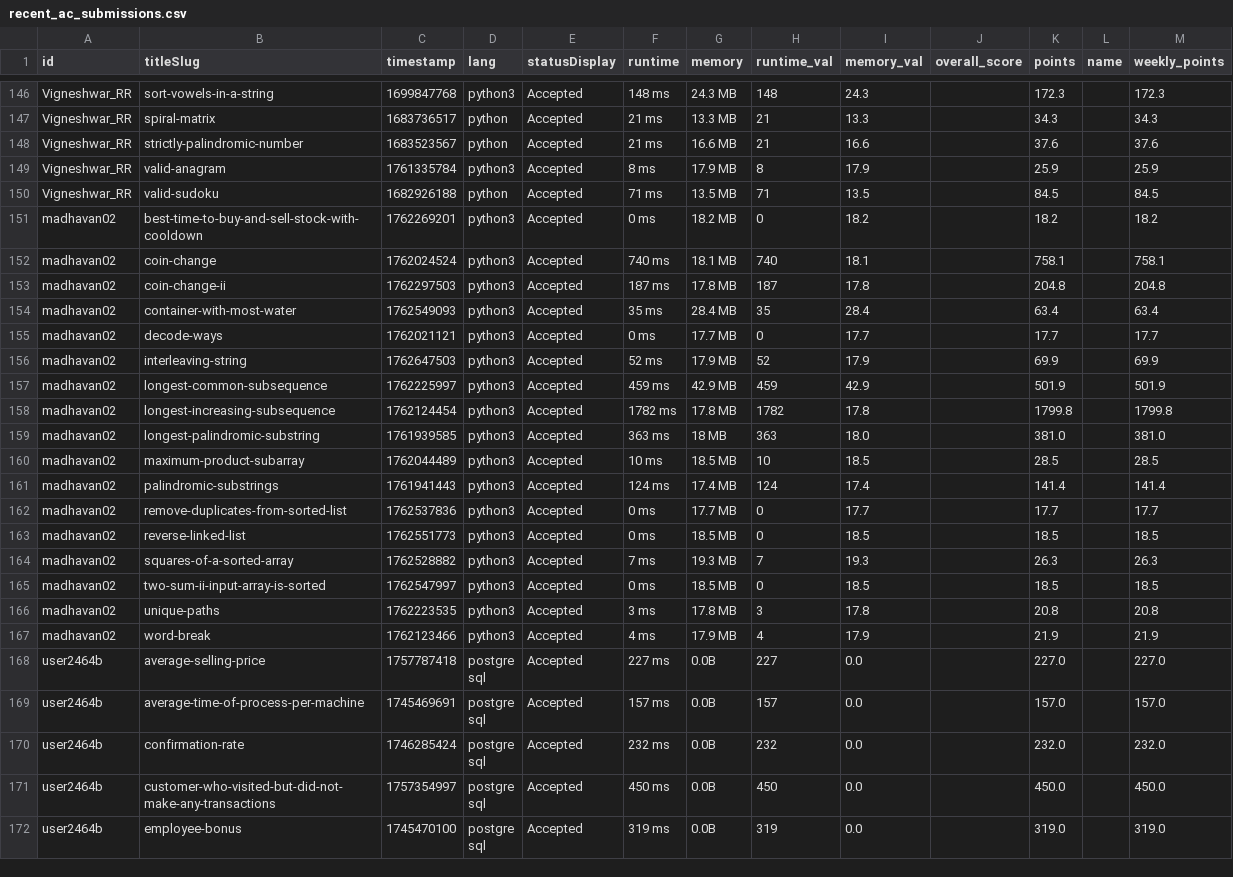
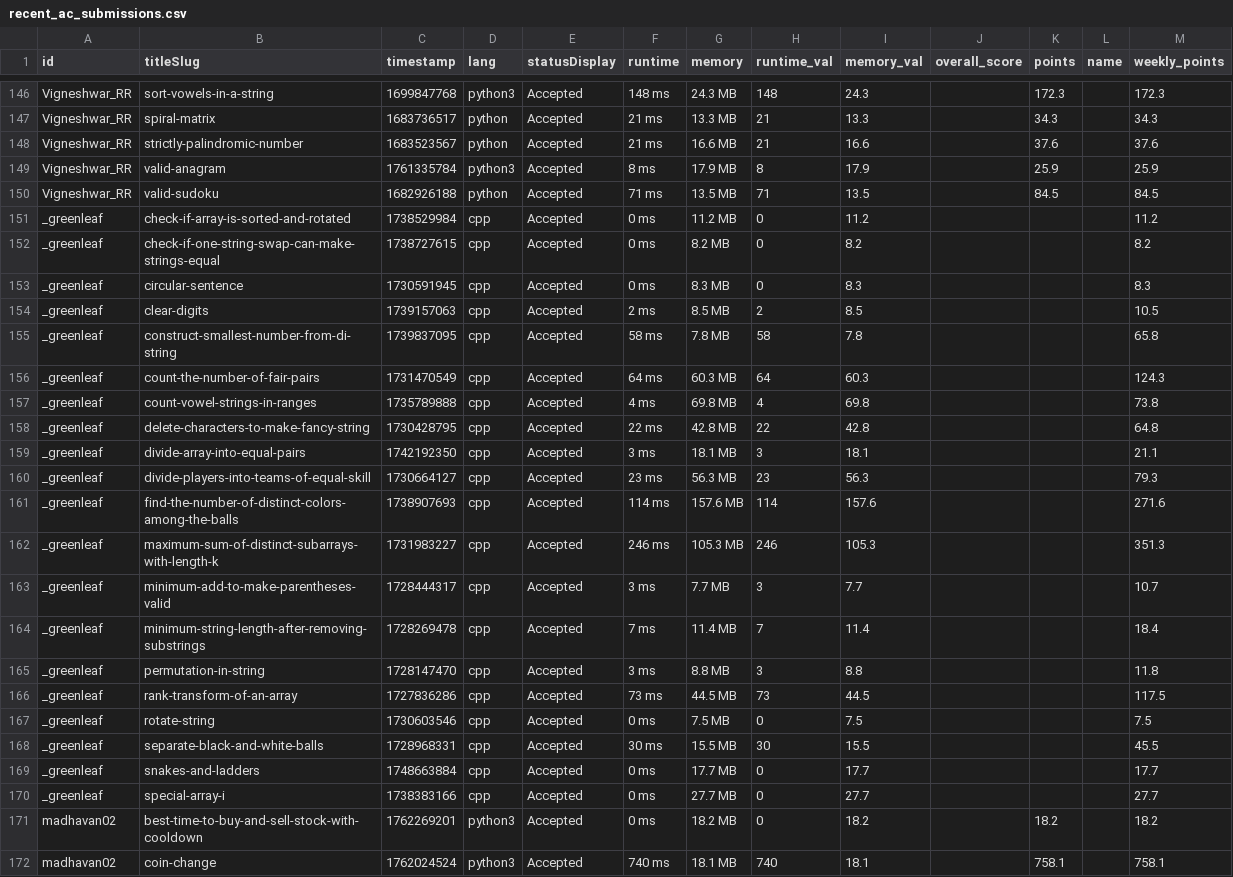
Before and after one commit to DSMLIUI/home, a CSV file: public/data/recent_ac_submissions.csv, drawn as a sheet; only a part is shown, gaps mark what is left out; the shorter side is filled out with more unchanged rows.

```diff
--- a/public/data/recent_ac_submissions.csv
+++ b/public/data/recent_ac_submissions.csv
@@ -150,2 +150,22 @@ Vigneshwar_RR,valid-anagram,1761335784,python3,Accepted,8 ms,17.9 MB,8,17.9,,25.
 Vigneshwar_RR,valid-sudoku,1682926188,python,Accepted,71 ms,13.5 MB,71,13.5,,84.5,,84.5
+_greenleaf,check-if-array-is-sorted-and-rotated,1738529984,cpp,Accepted,0 ms,11.2 MB,0,11.2,,,,11.2
+_greenleaf,check-if-one-string-swap-can-make-strings-equal,1738727615,cpp,Accepted,0 ms,8.2 MB,0,8.2,,,,8.2
+_greenleaf,circular-sentence,1730591945,cpp,Accepted,0 ms,8.3 MB,0,8.3,,,,8.3
+_greenleaf,clear-digits,1739157063,cpp,Accepted,2 ms,8.5 MB,2,8.5,,,,10.5
+_greenleaf,construct-smallest-number-from-di-string,1739837095,cpp,Accepted,58 ms,7.8 MB,58,7.8,,,,65.8
+_greenleaf,count-the-number-of-fair-pairs,1731470549,cpp,Accepted,64 ms,60.3 MB,64,60.3,,,,124.3
+_greenleaf,count-vowel-strings-in-ranges,1735789888,cpp,Accepted,4 ms,69.8 MB,4,69.8,,,,73.8
+_greenleaf,delete-characters-to-make-fancy-string,1730428795,cpp,Accepted,22 ms,42.8 MB,22,42.8,,,,64.8
+_greenleaf,divide-array-into-equal-pairs,1742192350,cpp,Accepted,3 ms,18.1 MB,3,18.1,,,,21.1
+_greenleaf,divide-players-into-teams-of-equal-skill,1730664127,cpp,Accepted,23 ms,56.3 MB,23,56.3,,,,79.3
+_greenleaf,find-the-number-of-distinct-colors-among-the-balls,1738907693,cpp,Accepted,114 ms,157.6 MB,114,157.6,,,,271.6
+_greenleaf,maximum-sum-of-distinct-subarrays-with-length-k,1731983227,cpp,Accepted,246 ms,105.3 MB,246,105.3,,,,351.3
+_greenleaf,minimum-add-to-make-parentheses-valid,1728444317,cpp,Accepted,3 ms,7.7 MB,3,7.7,,,,10.7
+_greenleaf,minimum-string-length-after-removing-substrings,1728269478,cpp,Accepted,7 ms,11.4 MB,7,11.4,,,,18.4
+_greenleaf,permutation-in-string,1728147470,cpp,Accepted,3 ms,8.8 MB,3,8.8,,,,11.8
+_greenleaf,rank-transform-of-an-array,1727836286,cpp,Accepted,73 ms,44.5 MB,73,44.5,,,,117.5
+_greenleaf,rotate-string,1730603546,cpp,Accepted,0 ms,7.5 MB,0,7.5,,,,7.5
+_greenleaf,separate-black-and-white-balls,1728968331,cpp,Accepted,30 ms,15.5 MB,30,15.5,,,,45.5
+_greenleaf,snakes-and-ladders,1748663884,cpp,Accepted,0 ms,17.7 MB,0,17.7,,,,17.7
+_greenleaf,special-array-i,1738383166,cpp,Accepted,0 ms,27.7 MB,0,27.7,,,,27.7
 madhavan02,best-time-to-buy-and-sell-stock-with-cooldown,1762269201,python3,Accepted,0 ms,18.2 MB,0,18.2,,18.2,,18.2
```
